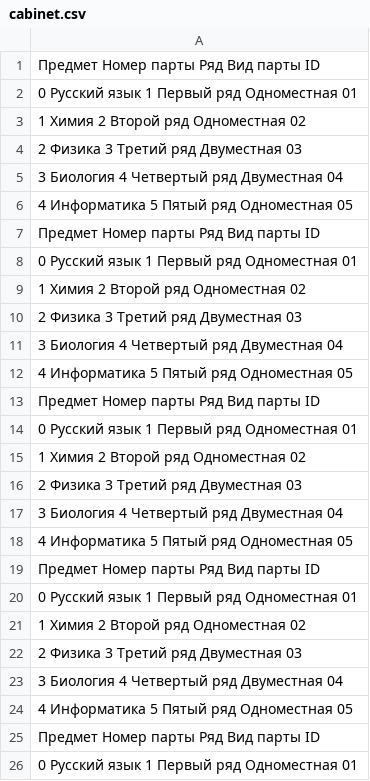
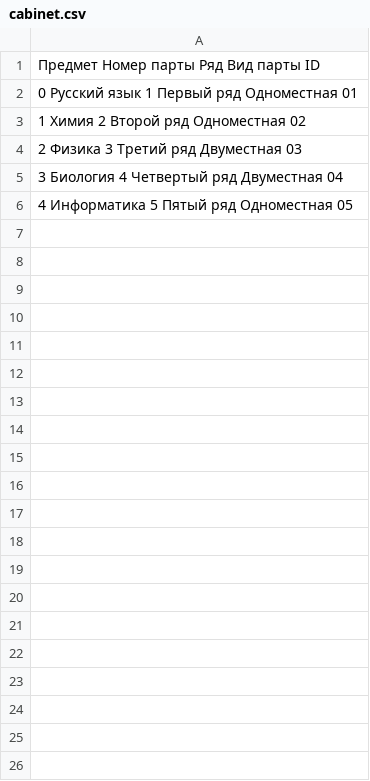
Before and after one commit to AndreyZobnin/-Python_homework, a CSV file: cabinet.csv, drawn as a sheet; only a part is shown; the diff covers the shown part only; the diff names each change by its address in the sheet, - before the commit and + after, or states it on an @@ line.

```diff
--- a/cabinet.csv
+++ b/cabinet.csv
-row 7: Предмет Номер парты Ряд Вид парты ID
-row 8: 0 Русский язык 1 Первый ряд Одноместная 01
-row 9: 1 Химия 2 Второй ряд Одноместная 02
-row 10: 2 Физика 3 Третий ряд Двуместная 03
-row 11: 3 Биология 4 Четвертый ряд Двуместная 04
-row 12: 4 Информатика 5 Пятый ряд Одноместная 05
-row 13: Предмет Номер парты Ряд Вид парты ID
-row 14: 0 Русский язык 1 Первый ряд Одноместная 01
-row 15: 1 Химия 2 Второй ряд Одноместная 02
-row 16: 2 Физика 3 Третий ряд Двуместная 03
-row 17: 3 Биология 4 Четвертый ряд Двуместная 04
-row 18: 4 Информатика 5 Пятый ряд Одноместная 05
-row 19: Предмет Номер парты Ряд Вид парты ID
-row 20: 0 Русский язык 1 Первый ряд Одноместная 01
-row 21: 1 Химия 2 Второй ряд Одноместная 02
-row 22: 2 Физика 3 Третий ряд Двуместная 03
-row 23: 3 Биология 4 Четвертый ряд Двуместная 04
-row 24: 4 Информатика 5 Пятый ряд Одноместная 05
-row 25: Предмет Номер парты Ряд Вид парты ID
-row 26: 0 Русский язык 1 Первый ряд Одноместная 01
```
Also changed, not shown: 22 removed rows elsewhere in this file, students.csv, 2 other files.
